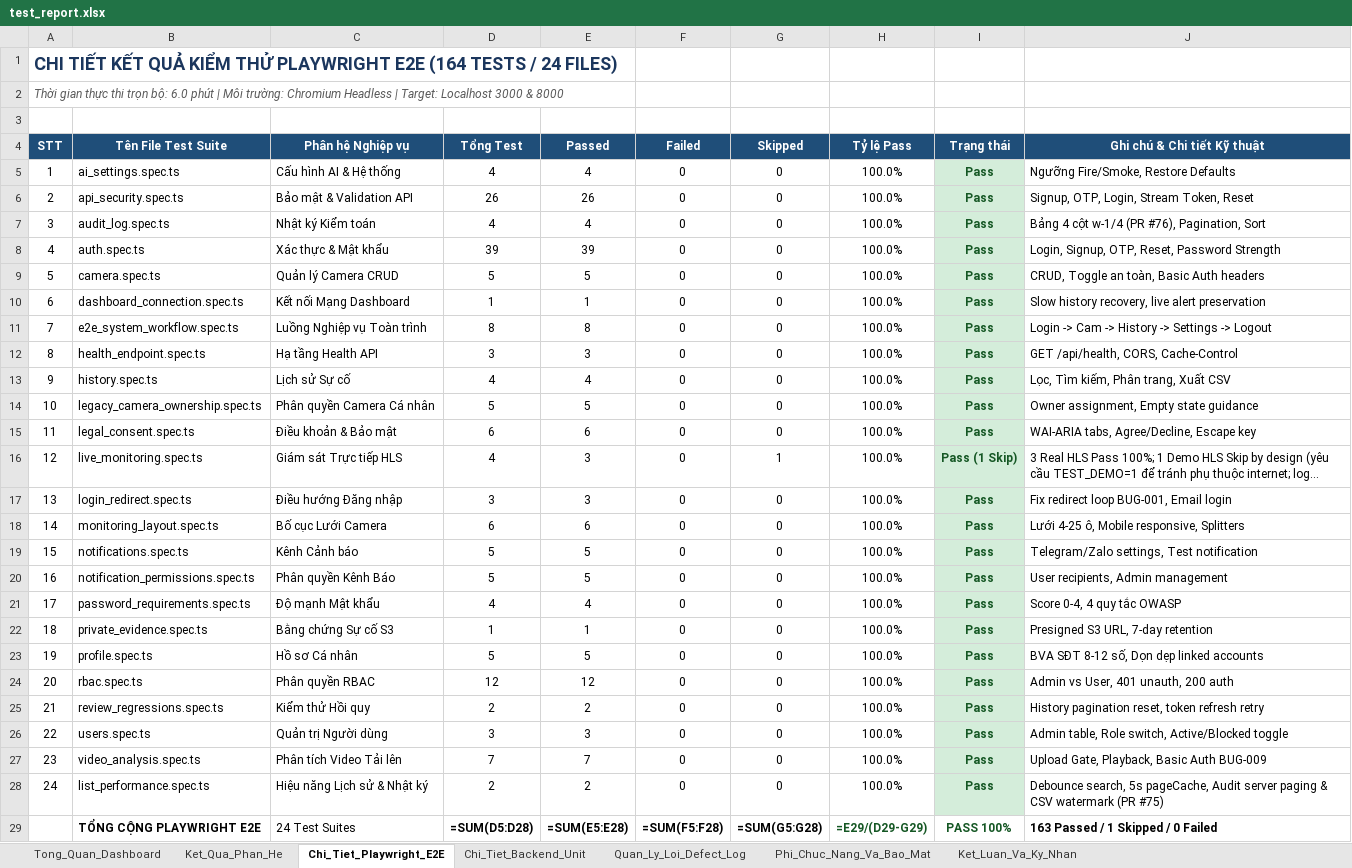
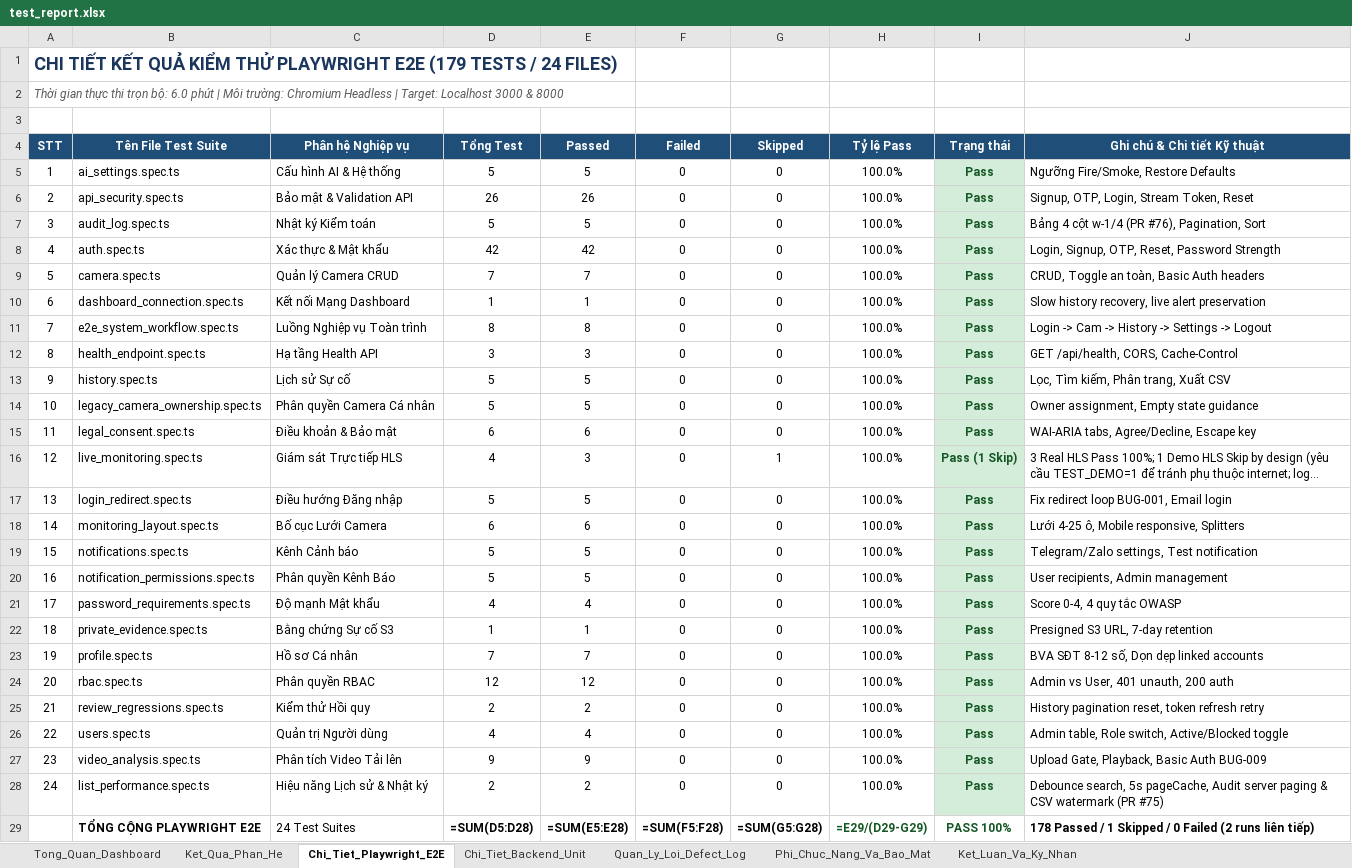
Before and after one commit to tranvanhuy13/FireGuard, an Excel workbook: docs/test_report.xlsx, sheet Chi_Tiet_Playwright_E2E, drawn as a sheet; long unchanged cells end in …; values as stored, in another font and other column widths than the file's, no borders; formulas without a stored value are shown as written; the diff names each change by its address in the sheet, - before the commit and + after, or states it on an @@ line.

Commit message:
test: audit, fix flaky E2E specs, add boundary/unit suites, and update test reports
- Replace inline/fake Playwright assertions in rbac, camera, notifications, history, audit_log, users, profile, and ai_settings with real UI/WebSocket/API verification
- Remove waitForTimeout, .catch(() => {}), and unused imports; fix VID_08 WebSocket retry mock and list_performance route interception
- Add missing high/medium E2E scenarios (Open Redirect, 401 expiry, 429 rate-limit/OTP lockout recovery, blocked/unverified login, camera CRUD/validation, video upload 429)
- Add offline backend unit & boundary suites (test_auth_flows.py, test_routes_rbac_settings_cameras.py, test_edge_boundary_matrix.py), extend test_admin_profile.py (exposing BUG-019 and BUG-020 in users/routes.py), and expand camera_view.unit.cjs edge cases
- Update frontend/tests/test.xlsx (17 function-level BVA/Edge sheets, +37 cases, BUG-019/BUG-020) and docs/test_report.xlsx without modifying application source code

```diff
--- a/docs/test_report.xlsx (sheet Chi_Tiet_Playwright_E2E)
+++ b/docs/test_report.xlsx (sheet Chi_Tiet_Playwright_E2E)
-A1 (STT): …PLAYWRIGHT E2E (164 TESTS /…
+A1 (STT): …PLAYWRIGHT E2E (179 TESTS /…
-D5 (Tổng Test): 4
+D5 (Tổng Test): 5
-E5 (Passed): 4
+E5 (Passed): 5
-D7 (Tổng Test): 4
+D7 (Tổng Test): 5
-E7 (Passed): 4
+E7 (Passed): 5
-D8 (Tổng Test): 39
+D8 (Tổng Test): 42
-E8 (Passed): 39
+E8 (Passed): 42
-D9 (Tổng Test): 5
+D9 (Tổng Test): 7
-E9 (Passed): 5
+E9 (Passed): 7
-D13 (Tổng Test): 4
+D13 (Tổng Test): 5
-E13 (Passed): 4
+E13 (Passed): 5
-D17 (Tổng Test): 3
+D17 (Tổng Test): 5
-E17 (Passed): 3
+E17 (Passed): 5
-D23 (Tổng Test): 5
+D23 (Tổng Test): 7
-E23 (Passed): 5
+E23 (Passed): 7
-D26 (Tổng Test): 3
+D26 (Tổng Test): 4
-E26 (Passed): 3
+E26 (Passed): 4
-D27 (Tổng Test): 7
+D27 (Tổng Test): 9
-E27 (Passed): 7
+E27 (Passed): 9
-J29 (Ghi chú & Chi tiết Kỹ thuật): 163 Passed / 1 Skipped / 0 Failed
+J29 (Ghi chú & Chi tiết Kỹ thuật): 178 Passed / 1 Skipped / 0 Failed (2 runs liên tiếp)
```
Also changed, not shown: sheet Chi_Tiet_Backend_Unit, sheet Tong_Quan_Dashboard, sheet Quan_Ly_Loi_Defect_Log, sheet Ket_Qua_Phan_He, sheet Ket_Luan_Va_Ky_Nhan, 22 other files.
